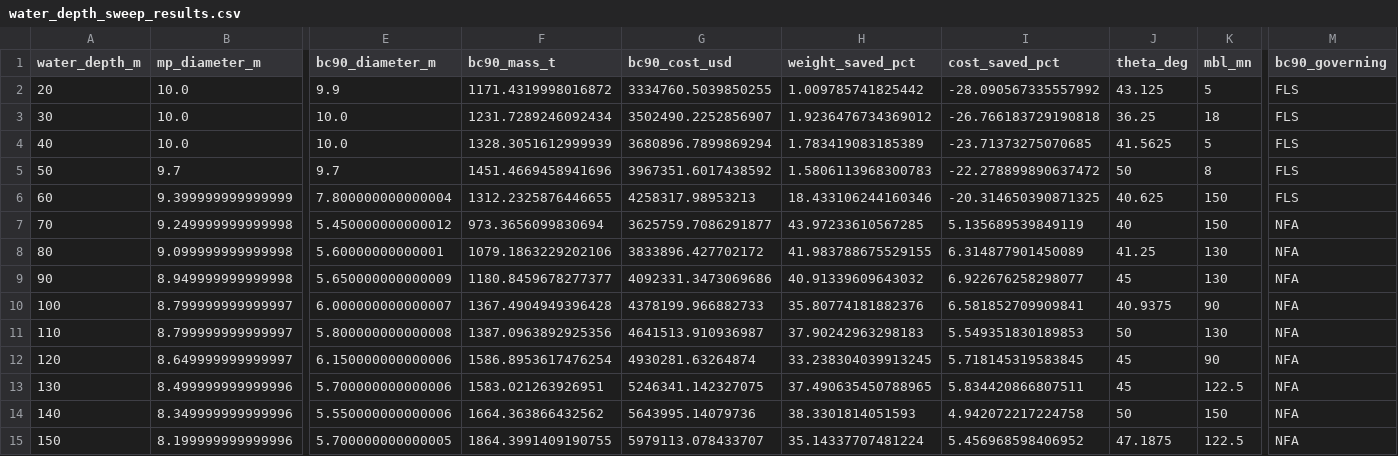
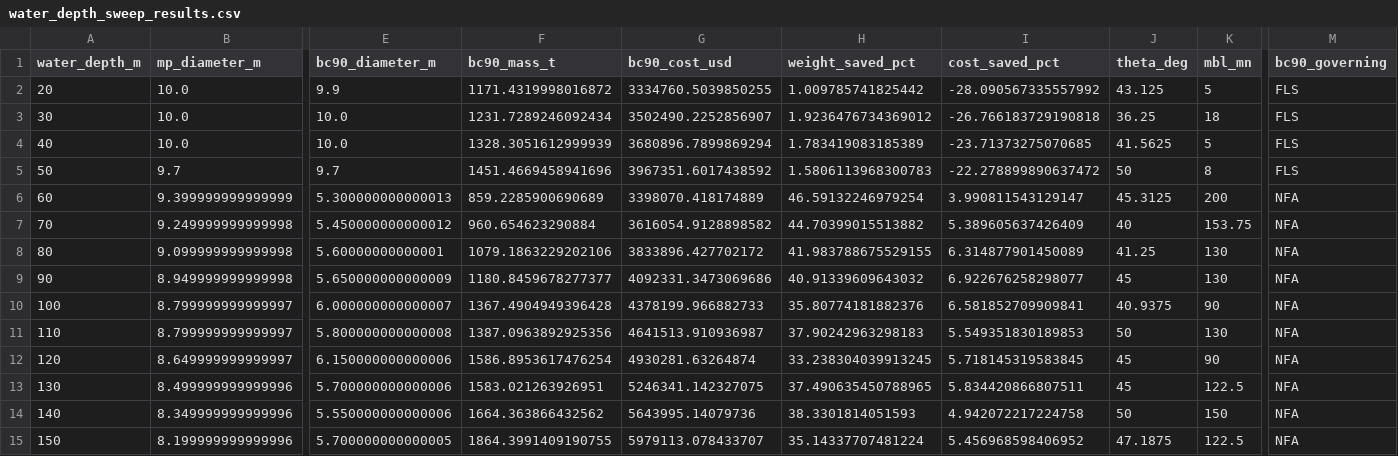
Before and after one commit to yusik-kim/Monopile-design, a CSV file: bc90/water_depth_sweep_results.csv, drawn as a sheet; only a part is shown, gaps mark what is left out; the diff names each change by its address in the sheet, - before the commit and + after, or states it on an @@ line.

```diff
--- a/bc90/water_depth_sweep_results.csv
+++ b/bc90/water_depth_sweep_results.csv
-E6 (bc90_diameter_m): 7.800000000000004
+E6 (bc90_diameter_m): 5.300000000000013
-F6 (bc90_mass_t): 1312.2325876446655
+F6 (bc90_mass_t): 859.2285900690689
-G6 (bc90_cost_usd): 4258317.98953213
+G6 (bc90_cost_usd): 3398070.418174889
-H6 (weight_saved_pct): 18.433106244160346
+H6 (weight_saved_pct): 46.59132246979254
-I6 (cost_saved_pct): -20.314650390871325
+I6 (cost_saved_pct): 3.990811543129147
-J6 (theta_deg): 40.625
+J6 (theta_deg): 45.3125
-K6 (mbl_mn): 150
+K6 (mbl_mn): 200
-M6 (bc90_governing): FLS
+M6 (bc90_governing): NFA
-F7 (bc90_mass_t): 973.3656099830694
+F7 (bc90_mass_t): 960.654623290884
-G7 (bc90_cost_usd): 3625759.7086291877
+G7 (bc90_cost_usd): 3616054.9128898582
-H7 (weight_saved_pct): 43.97233610567285
+H7 (weight_saved_pct): 44.70399015513882
-I7 (cost_saved_pct): 5.135689539849119
+I7 (cost_saved_pct): 5.389605637426409
-K7 (mbl_mn): 150
+K7 (mbl_mn): 153.75
```
Also changed, not shown: 9 other files.
